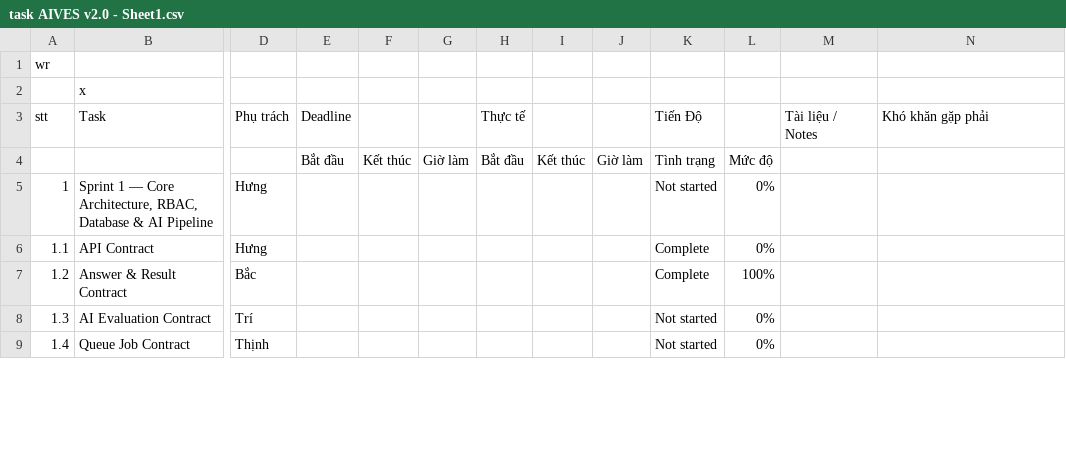
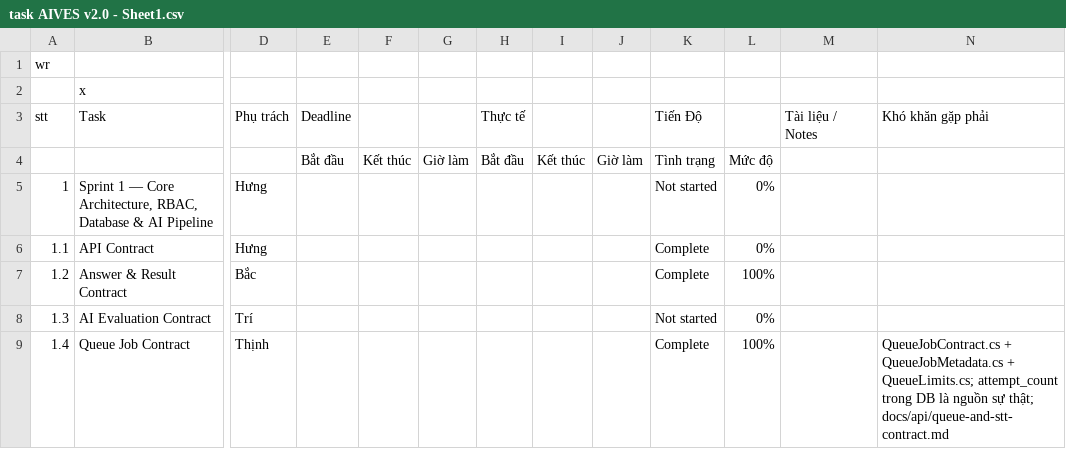
Before and after one commit to FExamOralTest/AIVES_FPT, a CSV file: docs/documentation/task AIVES v2.0 - Sheet1.csv, drawn as a sheet; only a part is shown, gaps mark what is left out; the diff covers the shown part only; the diff names each change by its address in the sheet, - before the commit and + after, or states it on an @@ line.

```diff
--- a/docs/documentation/task AIVES v2.0 - Sheet1.csv
+++ b/docs/documentation/task AIVES v2.0 - Sheet1.csv
-K9 (Tiến Độ): Not started
+K9 (Tiến Độ): Complete
-L9: 0%
+L9: 100%
-N9 (Khó khăn gặp phải): (empty)
+N9 (Khó khăn gặp phải): QueueJobContract.cs + QueueJobMetadata.cs + QueueLimits.cs; attempt_count trong DB là nguồn sự thật; docs/api/queue-and-stt-contract.md
```
Also changed, not shown: 11 edited cells elsewhere in this file, 24 other files.
